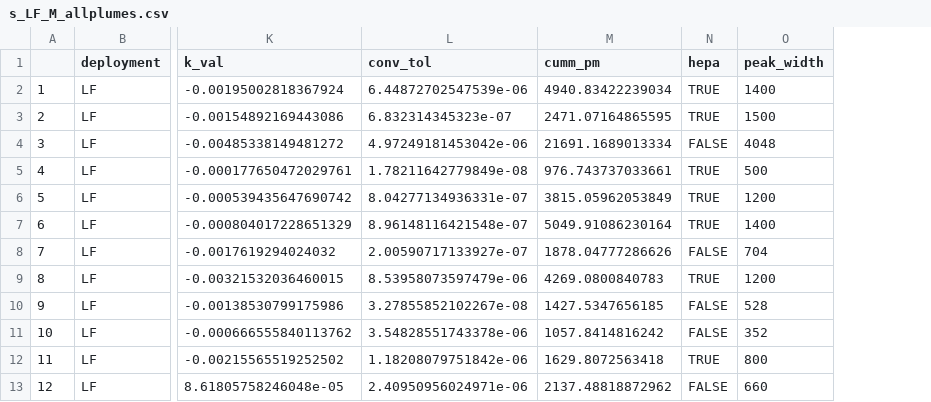
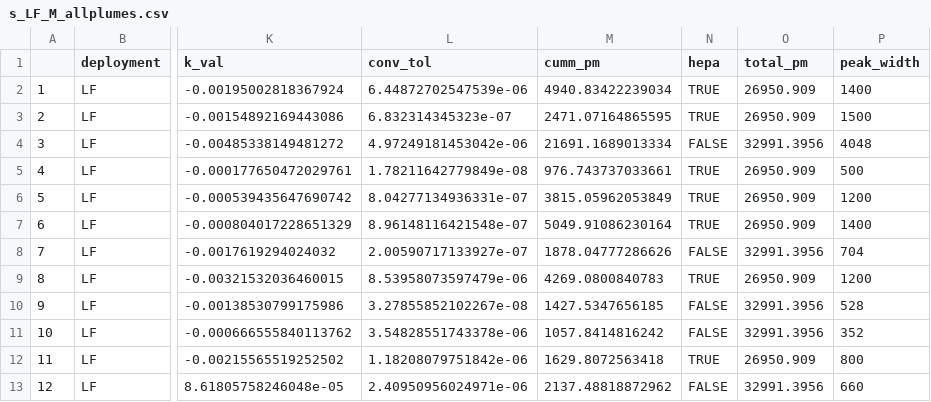
Before and after one commit to airpartners/hepa-summer23, a CSV file: summary/EastBoston/LF/s_LF_M_allplumes.csv, drawn as a sheet; only a part is shown, gaps mark what is left out; the diff names each change by its address in the sheet, - before the commit and + after, or states it on an @@ line.

```diff
--- a/summary/EastBoston/LF/s_LF_M_allplumes.csv
+++ b/summary/EastBoston/LF/s_LF_M_allplumes.csv
+column O (total_pm), rows 2-13: 26950.909 | 26950.909 | 32991.3956 | 26950.909 | 26950.909 | 26950.909 | 32991.3956 | 26950.909 | 32991.3956 | 32991.3956 | 26950.909 | 32991.3956
```
Also changed, not shown: summary/EastBoston/MF/s_MF_M_plumestats.csv, summary/EastBoston/SS/s_SS_M_allplumes.csv, 11 other files.
